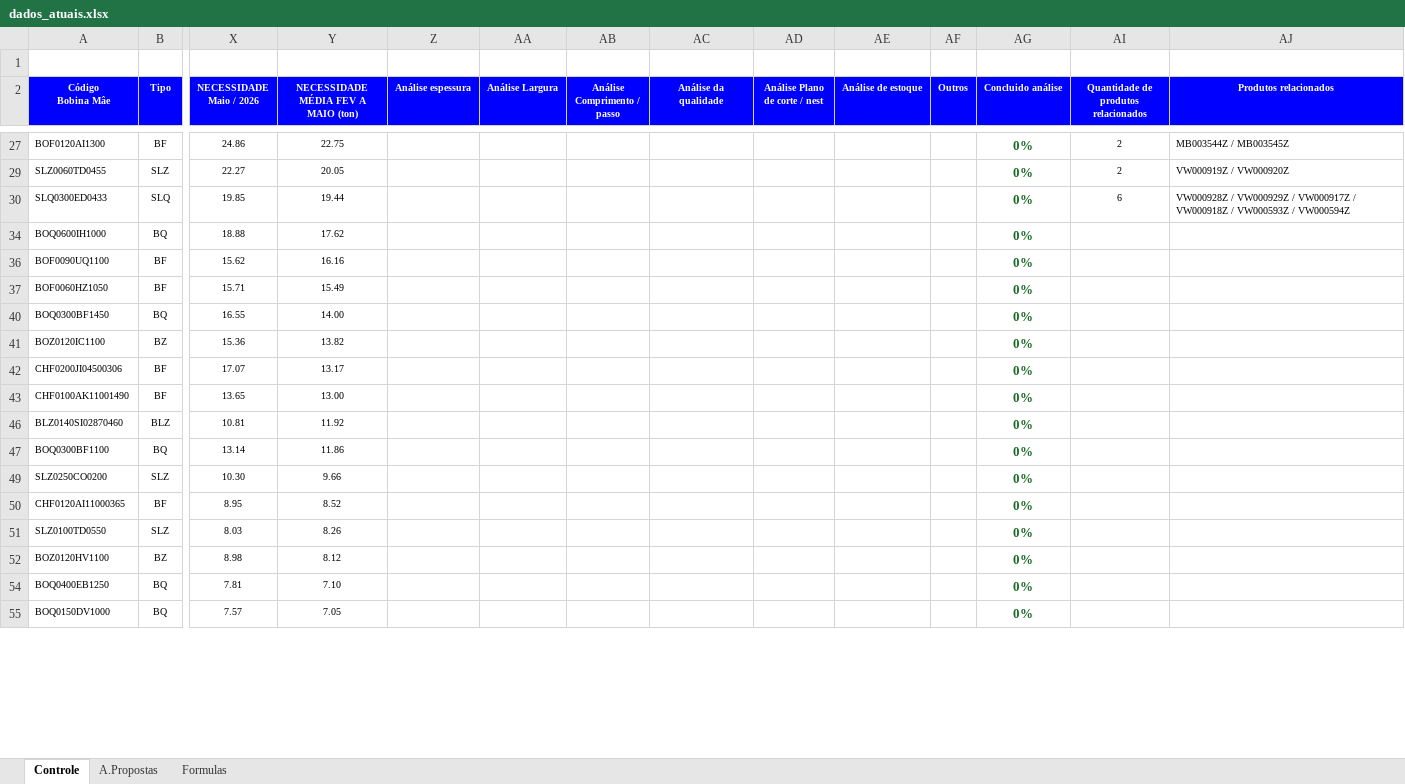
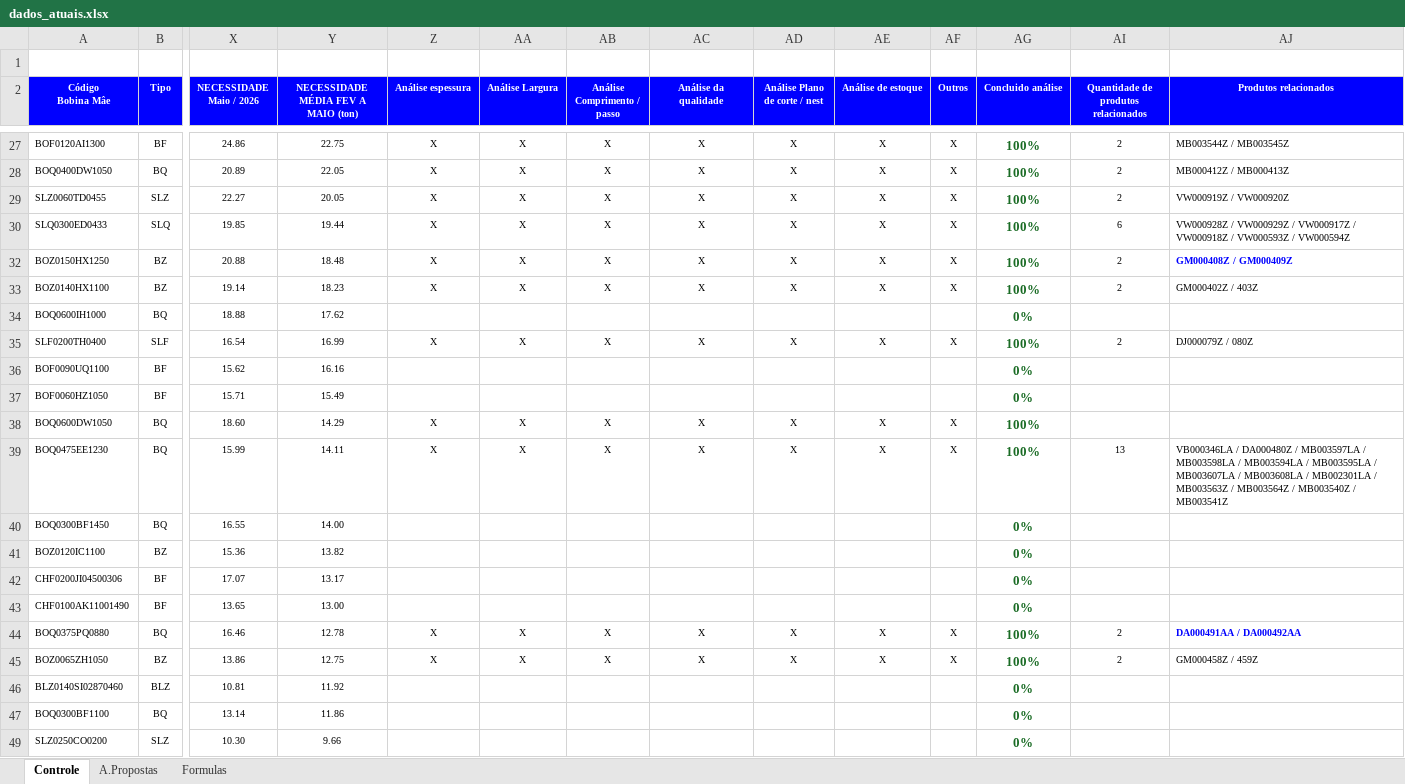
Before and after one commit to GabrielGustavoDeSouza/dashboard-bobinas, an Excel workbook: data/dados_atuais.xlsx, sheet Controle, drawn as a sheet; only a part is shown, gaps mark what is left out; the shorter side is filled out with more unchanged rows; values as stored, in another font and other column widths than the file's, no borders; charts and pictures and conditional formats not drawn; rows hold the shown columns only; the diff covers the shown part only; the diff names each change by its address in the sheet, - before the commit and + after, or states it on an @@ line.

Commit message:
Atualização de dados: Controle Resumo - Base BSW.xlsx (03/07/2026 11:20)

```diff
--- a/data/dados_atuais.xlsx (sheet Controle)
+++ b/data/dados_atuais.xlsx (sheet Controle)
-Z27 (Análise espessura): (empty)
+Z27 (Análise espessura): X
-AA27 (Análise Largura): (empty)
+AA27 (Análise Largura): X
-AB27 (Análise Comprimento / passo): (empty)
+AB27 (Análise Comprimento / passo): X
-AC27 (Análise da qualidade): (empty)
+AC27 (Análise da qualidade): X
-AD27 (Análise Plano de corte / nest): (empty)
+AD27 (Análise Plano de corte / nest): X
-AE27 (Análise de estoque): (empty)
+AE27 (Análise de estoque): X
-AF27 (Outros): (empty)
+AF27 (Outros): X
-AG27 (Concluido análise): 0%
+AG27 (Concluido análise): 100%
@@ row 28 unhidden: BOQ0400DW1050 | BQ | 20.89 | 22.05 | X | X | X | X | X | X | X | 100% | 2 | MB000412Z / MB000413Z @@
-Z29:Z30 (Análise espessura): (empty)
+Z29:Z30 (Análise espessura): X
-AA29:AA30 (Análise Largura): (empty)
+AA29:AA30 (Análise Largura): X
-AB29:AB30 (Análise Comprimento / passo): (empty)
+AB29:AB30 (Análise Comprimento / passo): X
-AC29:AC30 (Análise da qualidade): (empty)
+AC29:AC30 (Análise da qualidade): X
-AD29:AD30 (Análise Plano de corte / nest): (empty)
+AD29:AD30 (Análise Plano de corte / nest): X
-AE29:AE30 (Análise de estoque): (empty)
+AE29:AE30 (Análise de estoque): X
-AF29:AF30 (Outros): (empty)
+AF29:AF30 (Outros): X
-AG29:AG30 (Concluido análise): 0%
+AG29:AG30 (Concluido análise): 100%
@@ row 32 unhidden: BOZ0150HX1250 | BZ | 20.88 | 18.48 | X | X | X | X | X | X | X | 100% | 2 | GM000408Z / GM000409Z @@
@@ row 33 unhidden: BOZ0140HX1100 | BZ | 19.14 | 18.23 | X | X | X | X | X | X | X | 100% | 2 | GM000402Z / 403Z @@
@@ row 35 unhidden: SLF0200TH0400 | SLF | 16.54 | 16.99 | X | X | X | X | X | X | X | 100% | 2 | DJ000079Z / 080Z @@
@@ row 38 unhidden: BOQ0600DW1050 | BQ | 18.60 | 14.29 | X | X | X | X | X | X | X | 100% @@
+row 39: BOQ0475EE1230 | BQ | 15.99 | 14.11 | X | X | X | X | X | X | X | 100% | 13 | VB000346LA / DA000480Z / MB003597LA / MB003598LA / MB003594LA / MB003595LA / MB003607LA / MB003608LA / MB002301LA / MB003563Z / MB003564Z / MB003540Z / MB003541Z
@@ row 44 unhidden: BOQ0375PQ0880 | BQ | 16.46 | 12.78 | X | X | X | X | X | X | X | 100% | 2 | DA000491AA / DA000492AA @@
@@ row 45 unhidden: BOZ0065ZH1050 | BZ | 13.86 | 12.75 | X | X | X | X | X | X | X | 100% | 2 | GM000458Z / 459Z @@
```
Also changed, not shown: 9 added rows, 23 hidden or unhidden rows and 230 edited cells elsewhere in this sheet, sheet A.Propostas, sheet Formulas, hidden cells, charts or pictures.
